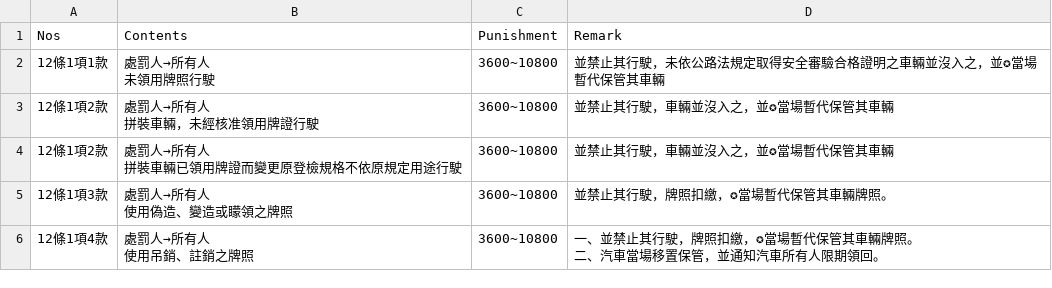
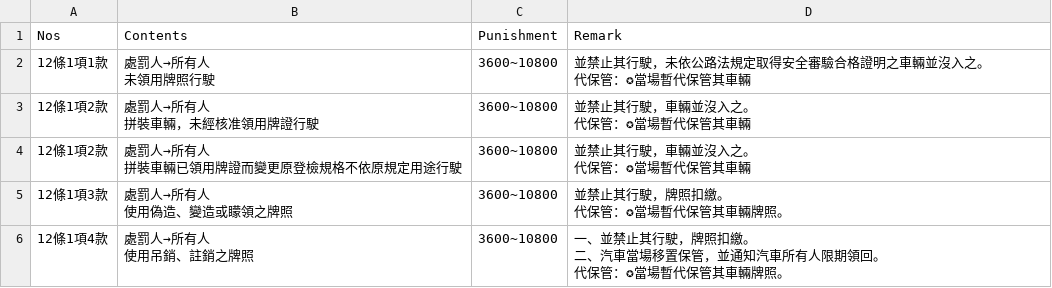
Before and after one commit to laya1017/line-robot-1017, a CSV file: data.csv, drawn as a sheet; only a part is shown; the diff covers the shown part only.

Commit message:
更正CSV檔案

```diff
--- a/data.csv
+++ b/data.csv
@@ -1,14 +1,19 @@
 Nos,Contents,Punishment,Remark
-12條1項1款,"處罰人→所有人
-未領用牌照行駛",3600~10800,並禁止其行駛，未依公路法規定取得安全審驗合格證明之車輛並沒入之，並✪當場暫代保管其車輛
-12條1項2款,"處罰人→所有人
-拼裝車輛，未經核准領用牌證行駛",3600~10800,並禁止其行駛，車輛並沒入之，並✪當場暫代保管其車輛
-12條1項2款,"處罰人→所有人
-拼裝車輛已領用牌證而變更原登檢規格不依原規定用途行駛",3600~10800,並禁止其行駛，車輛並沒入之，並✪當場暫代保管其車輛
-12條1項3款,"處罰人→所有人
-使用偽造、變造或矇領之牌照",3600~10800,"
-並禁止其行駛，牌照扣繳，✪當場暫代保管其車輛牌照。"
-12條1項4款,"處罰人→所有人
-使用吊銷、註銷之牌照",3600~10800,"
-一、並禁止其行駛，牌照扣繳，✪當場暫代保管其車輛牌照。
-二、汽車當場移置保管，並通知汽車所有人限期領回。"
+12條1項1款,"處罰人→所有人
+未領用牌照行駛",3600~10800,"並禁止其行駛，未依公路法規定取得安全審驗合格證明之車輛並沒入之。
+代保管：✪當場暫代保管其車輛"
+12條1項2款,"處罰人→所有人
+拼裝車輛，未經核准領用牌證行駛",3600~10800,"並禁止其行駛，車輛並沒入之。
+代保管：✪當場暫代保管其車輛"
+12條1項2款,"處罰人→所有人
+拼裝車輛已領用牌證而變更原登檢規格不依原規定用途行駛",3600~10800,"並禁止其行駛，車輛並沒入之。
+代保管：✪當場暫代保管其車輛"
+12條1項3款,"處罰人→所有人
+使用偽造、變造或矇領之牌照",3600~10800,"
+並禁止其行駛，牌照扣繳。
+代保管：✪當場暫代保管其車輛牌照。"
+12條1項4款,"處罰人→所有人
+使用吊銷、註銷之牌照",3600~10800,"
+一、並禁止其行駛，牌照扣繳。
+二、汽車當場移置保管，並通知汽車所有人限期領回。
+代保管：✪當場暫代保管其車輛牌照。"
```
Also changed, not shown: 1 added row and 35 edited cells elsewhere in this file.
